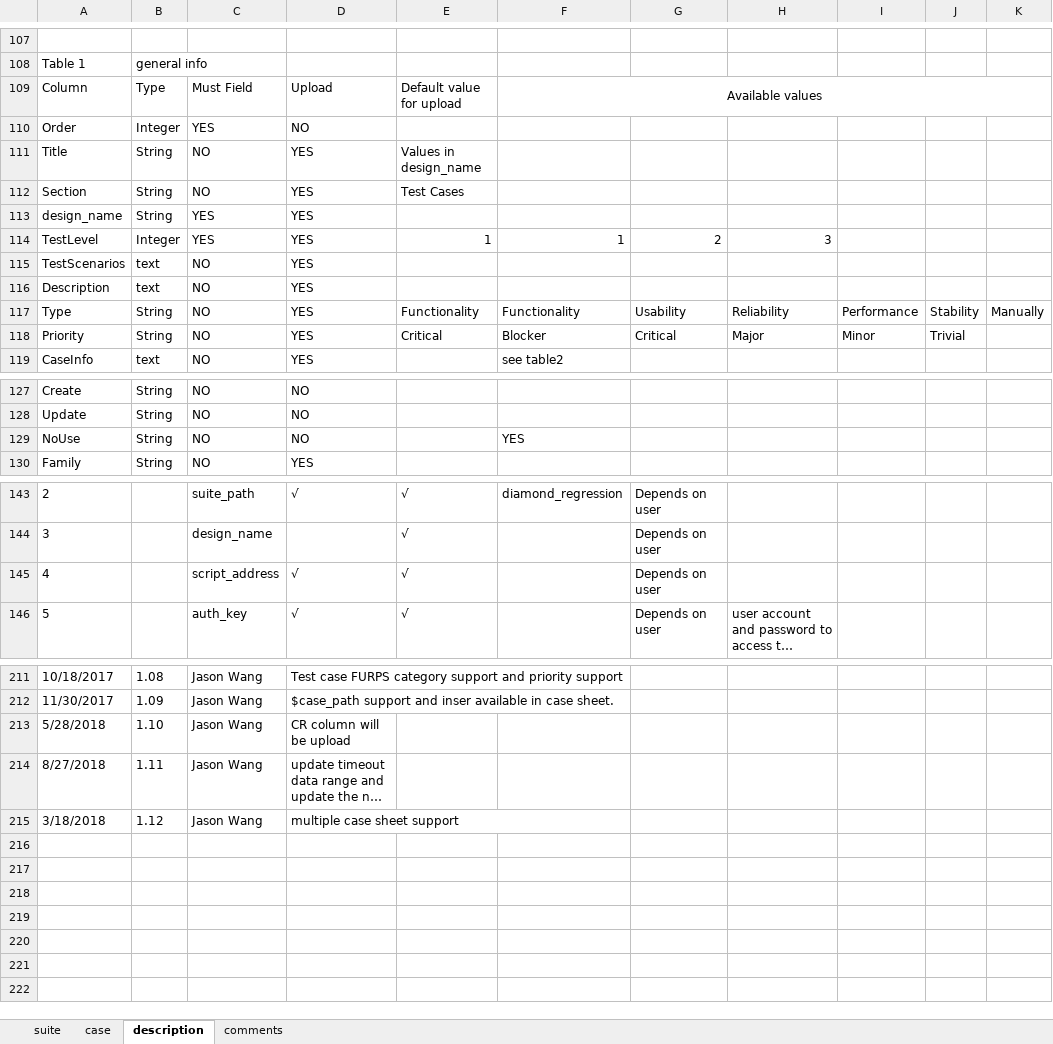
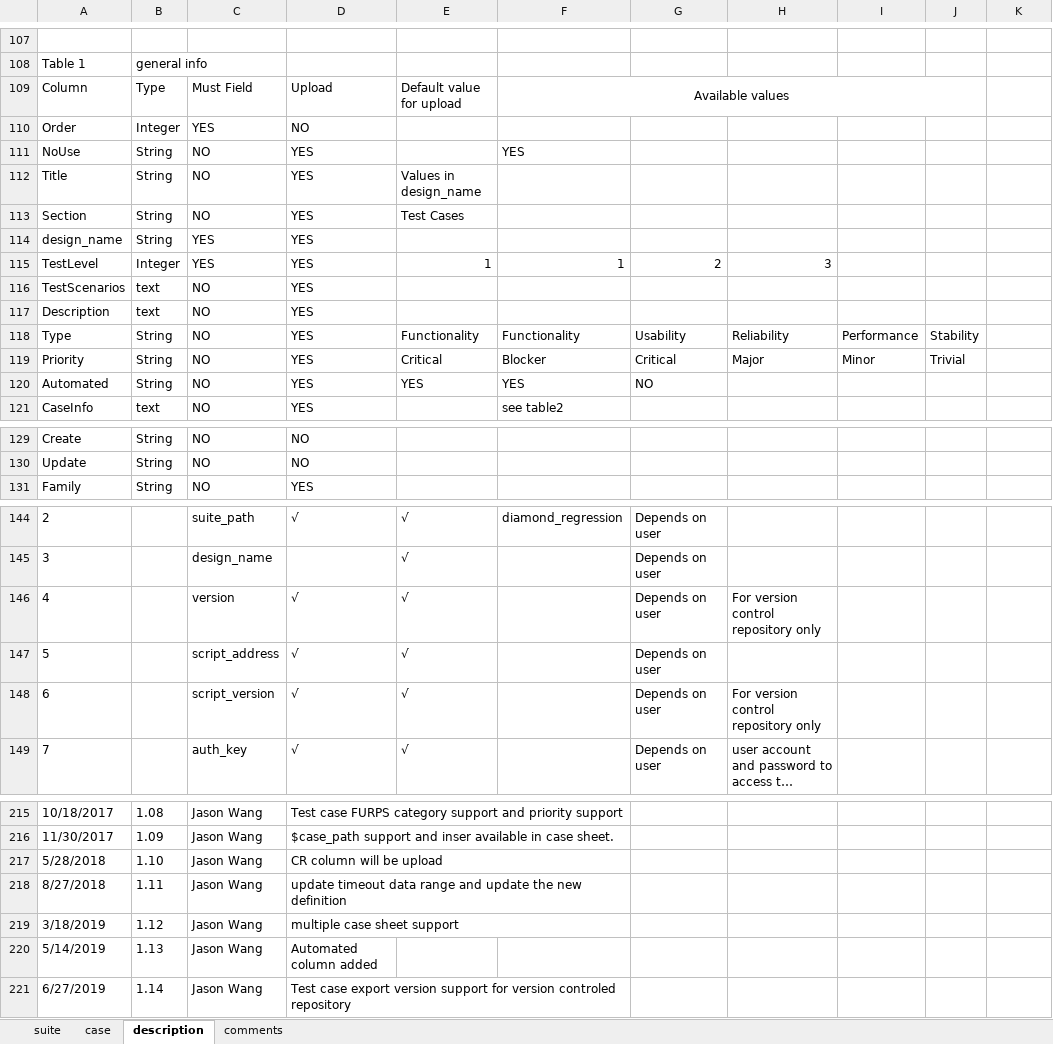
Before and after one commit to wanghengquan/repository, an Excel workbook: tmp_client/doc/TMP_example/diamond_regression.xlsx, sheet description, drawn as a sheet; only a part is shown, gaps mark what is left out; long unchanged cells end in …; values as stored, in another font and other column widths than the file's, no borders; charts and pictures not drawn; removed rows and columns are numbered as before the commit, all else as after; the diff covers the shown part only; the diff names each change by its address in the sheet, - before the commit and + after, or states it on an @@ line.

Commit message:
i213--new suite file format support 1.14

```diff
--- a/tmp_client/doc/TMP_example/diamond_regression.xlsx (sheet description)
+++ b/tmp_client/doc/TMP_example/diamond_regression.xlsx (sheet description)
-F109:K109 merged
+F109:J109 merged
+row 111: NoUse | String | NO | YES |  | YES
-K118: Manually
+K118: (empty)
+row 120: Automated | String | NO | YES | YES | YES | NO
-row 129: NoUse | String | NO | NO |  | YES
+row 146: 4 |  | version | √ | √ |  | Depends on user | For version control repository only
@@ column A renumbered between rows 147 and 219 @@
+row 148: 6 |  | script_version | √ | √ |  | Depends on user | For version control repository only
+D217:F217 merged
+D218:F218 merged
+row 220: 5/14/2019 | 1.13 | Jason Wang | Automated column added
+row 221: 6/27/2019 | 1.14 | Jason Wang | Test case export version support for version controled repository
```
Also changed, not shown: 1 added row and 3 edited cells elsewhere in this sheet, sheet case, charts or pictures, 2 other files.
